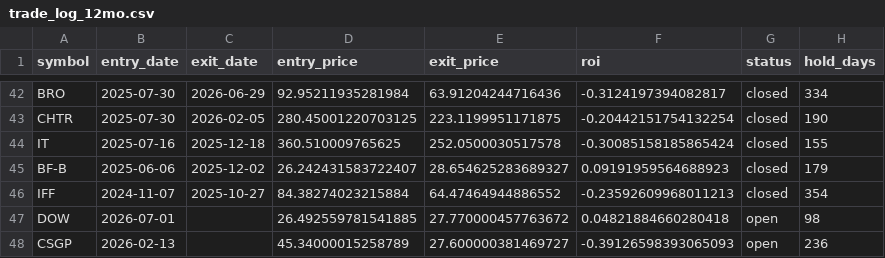
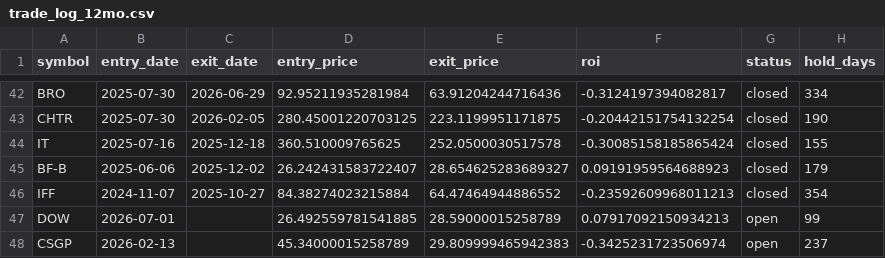
Before and after one commit to mkcan1973/method2-rsi-breadth-tracker, a CSV file: trade_log_12mo.csv, drawn as a sheet; only a part is shown, gaps mark what is left out.

```diff
--- a/trade_log_12mo.csv
+++ b/trade_log_12mo.csv
@@ -46,3 +46,3 @@ BF-B,2025-06-06,2025-12-02,26.242431583722407,28.654625283689327,0.0919195956468
 IFF,2024-11-07,2025-10-27,84.38274023215884,64.47464944886552,-0.23592609968011213,closed,354
-DOW,2026-07-01,,26.492559781541885,27.770000457763672,0.04821884660280418,open,98
-CSGP,2026-02-13,,45.34000015258789,27.600000381469727,-0.39126598393065093,open,236
+DOW,2026-07-01,,26.492559781541885,28.59000015258789,0.07917092150934213,open,99
+CSGP,2026-02-13,,45.34000015258789,29.809999465942383,-0.3425231723506974,open,237
```
Also changed, not shown: scan_results.csv, 3 other files.
